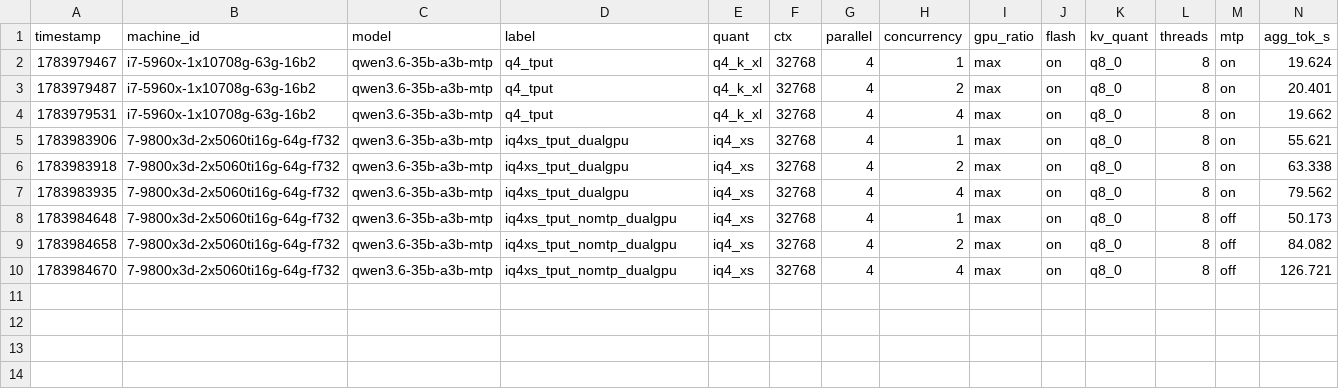
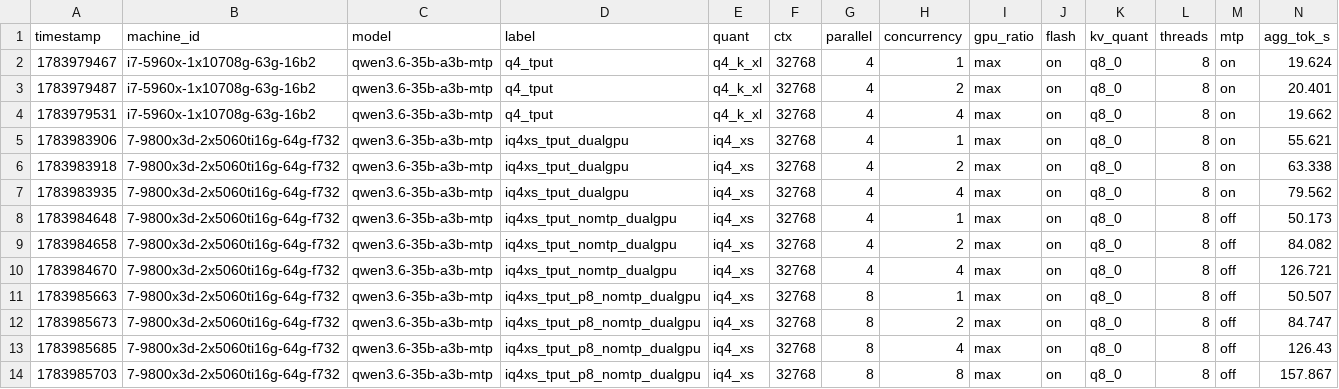
Before and after one commit to joshhildebrand/llm-bench, a CSV file: results/throughput.csv, drawn as a sheet; only a part is shown; rows hold the shown columns only; the diff names each change by its address in the sheet, - before the commit and + after, or states it on an @@ line.

```diff
--- a/results/throughput.csv
+++ b/results/throughput.csv
+row 11: 1783985663 | 7-9800x3d-2x5060ti16g-64g-f732 | qwen3.6-35b-a3b-mtp | iq4xs_tput_p8_nomtp_dualgpu | iq4_xs | 32768 | 8 | 1 | max | on | q8_0 | 8 | off | 50.507
+row 12: 1783985673 | 7-9800x3d-2x5060ti16g-64g-f732 | qwen3.6-35b-a3b-mtp | iq4xs_tput_p8_nomtp_dualgpu | iq4_xs | 32768 | 8 | 2 | max | on | q8_0 | 8 | off | 84.747
+row 13: 1783985685 | 7-9800x3d-2x5060ti16g-64g-f732 | qwen3.6-35b-a3b-mtp | iq4xs_tput_p8_nomtp_dualgpu | iq4_xs | 32768 | 8 | 4 | max | on | q8_0 | 8 | off | 126.43
+row 14: 1783985703 | 7-9800x3d-2x5060ti16g-64g-f732 | qwen3.6-35b-a3b-mtp | iq4xs_tput_p8_nomtp_dualgpu | iq4_xs | 32768 | 8 | 8 | max | on | q8_0 | 8 | off | 157.867
```
Also changed, not shown: 4 other files.
